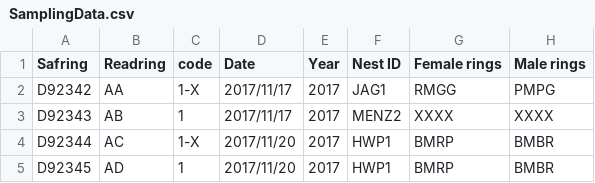
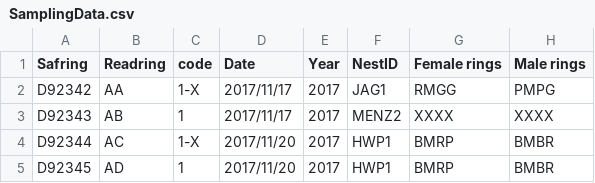
Before and after one commit to robsab13/Tidy-Data, a CSV file: Data/Raw/SamplingData.csv, drawn as a sheet; only a part is shown; the diff names each change by its address in the sheet, - before the commit and + after, or states it on an @@ line.

```diff
--- a/Data/Raw/SamplingData.csv
+++ b/Data/Raw/SamplingData.csv
-F1: Nest ID
+F1: NestID
```
Also changed, not shown: 2 other files.
